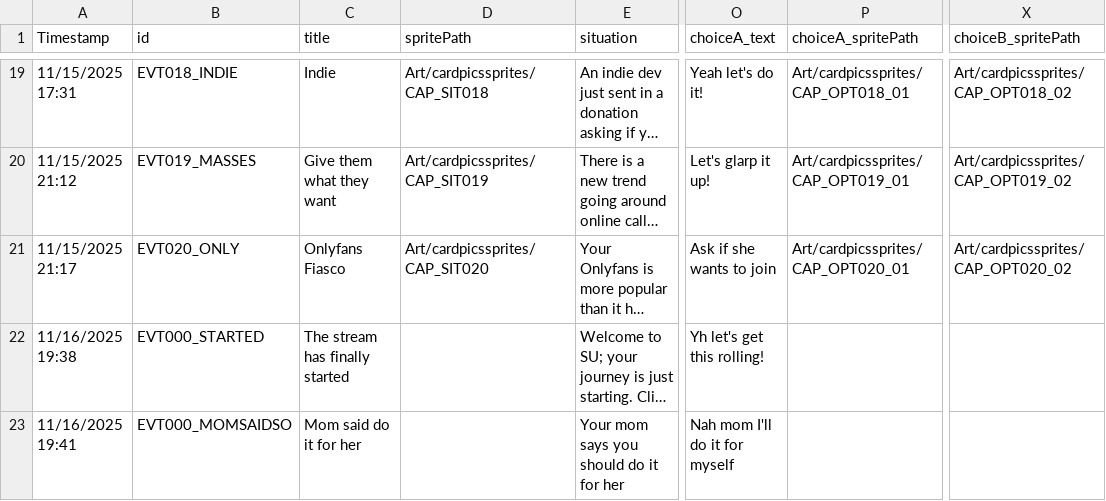
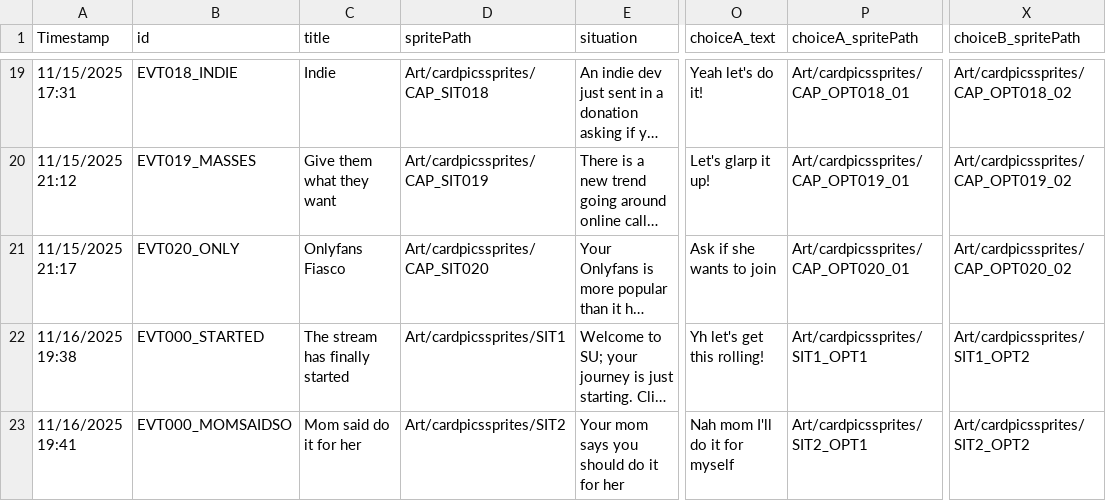
Before and after one commit to DIEPREYECD/CMPUT-250-Project, a CSV file: Streamer University/Assets/Resources/storylets.csv, drawn as a sheet; only a part is shown, gaps mark what is left out; long unchanged cells end in …; the diff names each change by its address in the sheet, - before the commit and + after, or states it on an @@ line.

Commit message:
Sprites for instructions

```diff
--- a/Streamer University/Assets/Resources/storylets.csv
+++ b/Streamer University/Assets/Resources/storylets.csv
-D22 (spritePath): (empty)
+D22 (spritePath): Art/cardpicssprites/SIT1
-P22 (choiceA_spritePath): (empty)
+P22 (choiceA_spritePath): Art/cardpicssprites/SIT1_OPT1
-X22 (choiceB_spritePath): (empty)
+X22 (choiceB_spritePath): Art/cardpicssprites/SIT1_OPT2
-D23 (spritePath): (empty)
+D23 (spritePath): Art/cardpicssprites/SIT2
-P23 (choiceA_spritePath): (empty)
+P23 (choiceA_spritePath): Art/cardpicssprites/SIT2_OPT1
-X23 (choiceB_spritePath): (empty)
+X23 (choiceB_spritePath): Art/cardpicssprites/SIT2_OPT2
```
Also changed, not shown: 12 other files.
